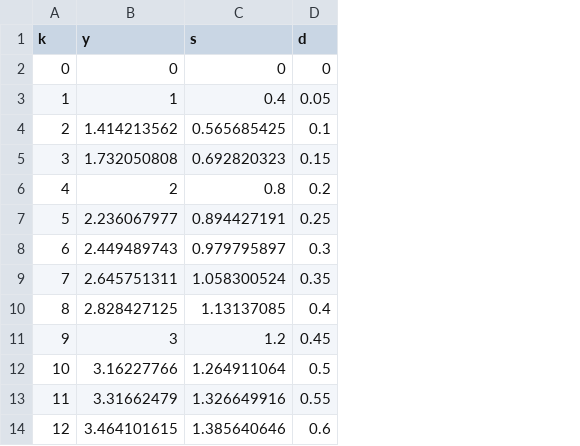
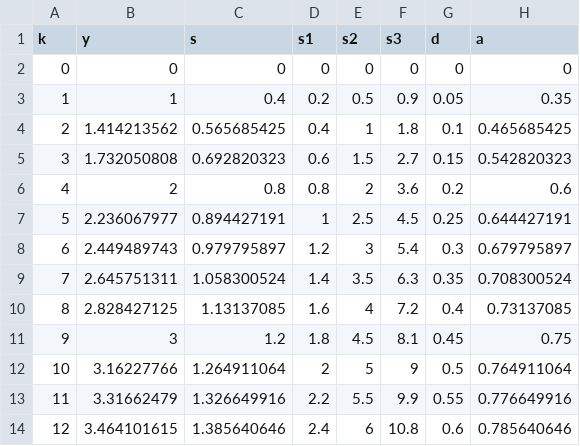
Before and after one commit to RDeconomist/RDeconomist.github.io, a CSV file: charts/e4e/ch2_Growth/solowModel.csv, drawn as a sheet; only a part is shown; the diff names each change by its address in the sheet, - before the commit and + after, or states it on an @@ line.

```diff
--- a/charts/e4e/ch2_Growth/solowModel.csv
+++ b/charts/e4e/ch2_Growth/solowModel.csv
+column D (s1), rows 2-14: 0 | 0.2 | 0.4 | 0.6 | 0.8 | 1 | 1.2 | 1.4 | 1.6 | 1.8 | 2 | 2.2 | 2.4
+column E (s2), rows 2-14: 0 | 0.5 | 1 | 1.5 | 2 | 2.5 | 3 | 3.5 | 4 | 4.5 | 5 | 5.5 | 6
+column F (s3), rows 2-14: 0 | 0.9 | 1.8 | 2.7 | 3.6 | 4.5 | 5.4 | 6.3 | 7.2 | 8.1 | 9 | 9.9 | 10.8
+column H (a), rows 2-14: 0 | 0.35 | 0.465685425 | 0.542820323 | 0.6 | 0.644427191 | 0.679795897 | 0.708300524 | 0.73137085 | 0.75 | 0.764911064 | 0.776649916 | 0.785640646
```
Also changed, not shown: 3 other files.
